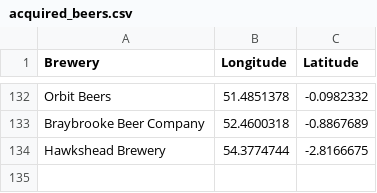
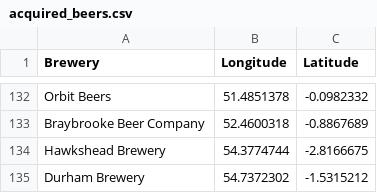
Before and after one commit to JoeBillingsley/JoeTheAverage.github.io, a CSV file: _data/acquired_beers.csv, drawn as a sheet; only a part is shown, gaps mark what is left out.

Commit message:
Update acquired_beers.csv

```diff
--- a/_data/acquired_beers.csv
+++ b/_data/acquired_beers.csv
@@ -134 +134,2 @@ Braybrooke Beer Company,52.4600318,-0.8867689
 Hawkshead Brewery,54.3774744,-2.8166675
+Durham Brewery,54.7372302,-1.5315212
```
